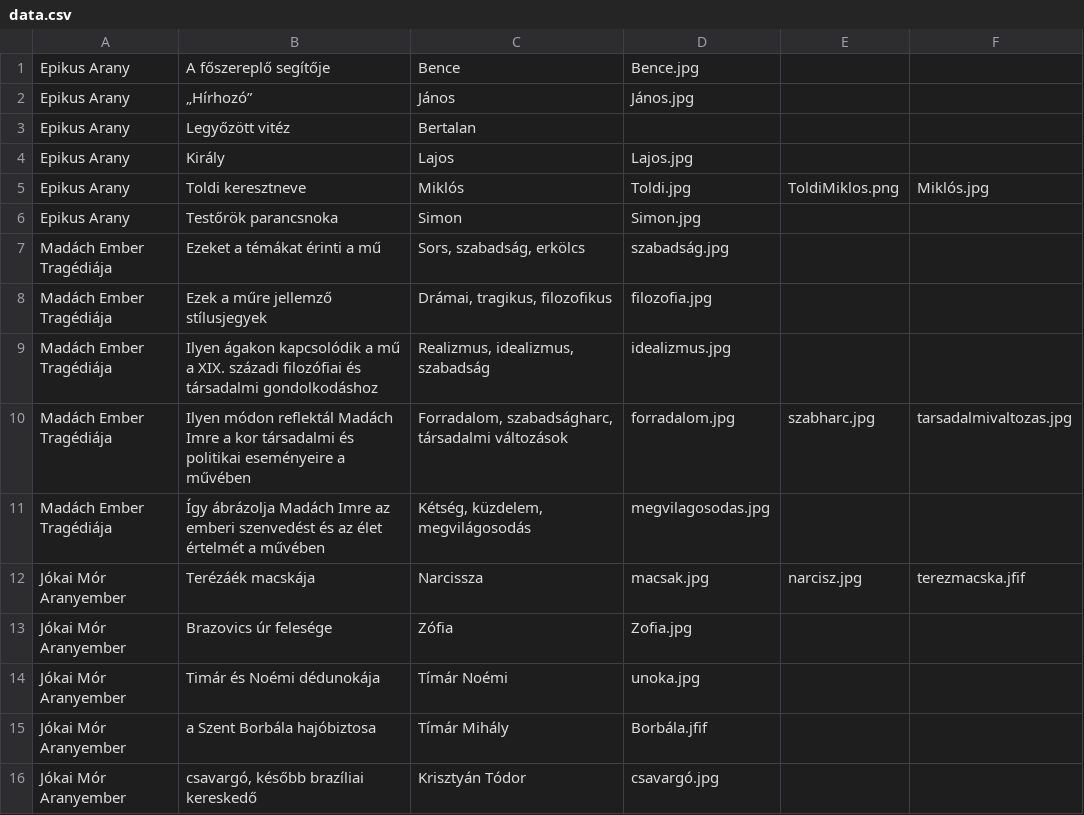
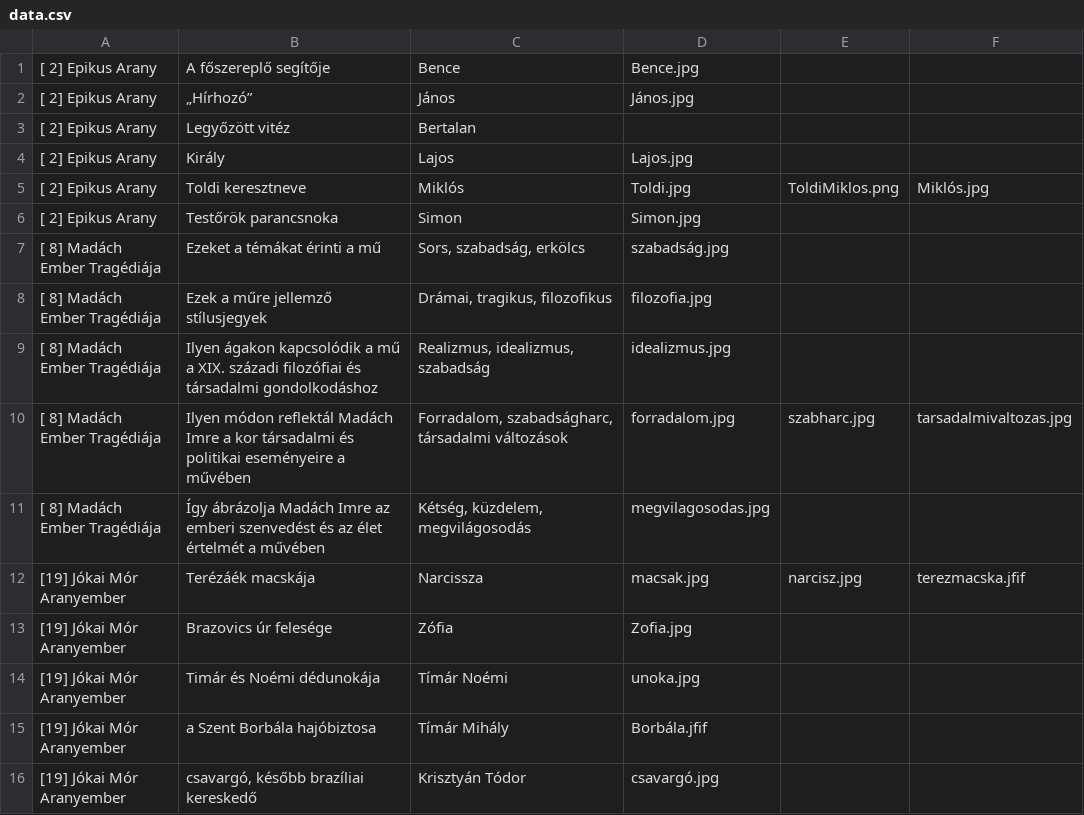
Before and after one commit to GhostLead/QuizEr, a CSV file: data.csv, drawn as a sheet.

Commit message:
update on data.csv
mostmarcsakjo

```diff
--- a/data.csv
+++ b/data.csv
@@ -1,16 +1,16 @@
-Epikus Arany;A főszereplő segítője;Bence;Bence.jpg
-Epikus Arany;„Hírhozó”;János;János.jpg
-Epikus Arany;Legyőzött vitéz;Bertalan;
-Epikus Arany;Király;Lajos;Lajos.jpg
-Epikus Arany;Toldi keresztneve;Miklós;Toldi.jpg;ToldiMiklos.png;Miklós.jpg
-Epikus Arany;Testőrök parancsnoka;Simon;Simon.jpg
-Madách Ember Tragédiája;Ezeket a témákat érinti a mű;Sors, szabadság, erkölcs;szabadság.jpg
-Madách Ember Tragédiája;Ezek a műre jellemző stílusjegyek;Drámai, tragikus, filozofikus;filozofia.jpg
-Madách Ember Tragédiája;Ilyen ágakon kapcsolódik a mű a XIX. századi filozófiai és társadalmi gondolkodáshoz;Realizmus, idealizmus, szabadság;idealizmus.jpg
-Madách Ember Tragédiája;Ilyen módon reflektál Madách Imre a kor társadalmi és politikai eseményeire a művében;Forradalom, szabadságharc, társadalmi változások;forradalom.jpg;szabharc.jpg;tarsadalmivaltozas.jpg
-Madách Ember Tragédiája;Így ábrázolja Madách Imre az emberi szenvedést és az élet értelmét a művében;Kétség, küzdelem, megvilágosodás;megvilagosodas.jpg
-Jókai Mór Aranyember;Terézáék macskája;Narcissza;macsak.jpg;narcisz.jpg;terezmacska.jfif
-Jókai Mór Aranyember;Brazovics úr felesége;Zófia;Zofia.jpg
-Jókai Mór Aranyember;Timár és Noémi dédunokája;Tímár Noémi;unoka.jpg
-Jókai Mór Aranyember;a Szent Borbála hajóbiztosa;Tímár Mihály;Borbála.jfif
-Jókai Mór Aranyember;csavargó, később brazíliai kereskedő;Krisztyán Tódor;csavargó.jpg
+[ 2] Epikus Arany;A főszereplő segítője;Bence;Bence.jpg
+[ 2] Epikus Arany;„Hírhozó”;János;János.jpg
+[ 2] Epikus Arany;Legyőzött vitéz;Bertalan;
+[ 2] Epikus Arany;Király;Lajos;Lajos.jpg
+[ 2] Epikus Arany;Toldi keresztneve;Miklós;Toldi.jpg;ToldiMiklos.png;Miklós.jpg
+[ 2] Epikus Arany;Testőrök parancsnoka;Simon;Simon.jpg
+[ 8] Madách Ember Tragédiája;Ezeket a témákat érinti a mű;Sors, szabadság, erkölcs;szabadság.jpg
+[ 8] Madách Ember Tragédiája;Ezek a műre jellemző stílusjegyek;Drámai, tragikus, filozofikus;filozofia.jpg
+[ 8] Madách Ember Tragédiája;Ilyen ágakon kapcsolódik a mű a XIX. századi filozófiai és társadalmi gondolkodáshoz;Realizmus, idealizmus, szabadság;idealizmus.jpg
+[ 8] Madách Ember Tragédiája;Ilyen módon reflektál Madách Imre a kor társadalmi és politikai eseményeire a művében;Forradalom, szabadságharc, társadalmi változások;forradalom.jpg;szabharc.jpg;tarsadalmivaltozas.jpg
+[ 8] Madách Ember Tragédiája;Így ábrázolja Madách Imre az emberi szenvedést és az élet értelmét a művében;Kétség, küzdelem, megvilágosodás;megvilagosodas.jpg
+[19] Jókai Mór Aranyember;Terézáék macskája;Narcissza;macsak.jpg;narcisz.jpg;terezmacska.jfif
+[19] Jókai Mór Aranyember;Brazovics úr felesége;Zófia;Zofia.jpg
+[19] Jókai Mór Aranyember;Timár és Noémi dédunokája;Tímár Noémi;unoka.jpg
+[19] Jókai Mór Aranyember;a Szent Borbála hajóbiztosa;Tímár Mihály;Borbála.jfif
+[19] Jókai Mór Aranyember;csavargó, később brazíliai kereskedő;Krisztyán Tódor;csavargó.jpg
```
